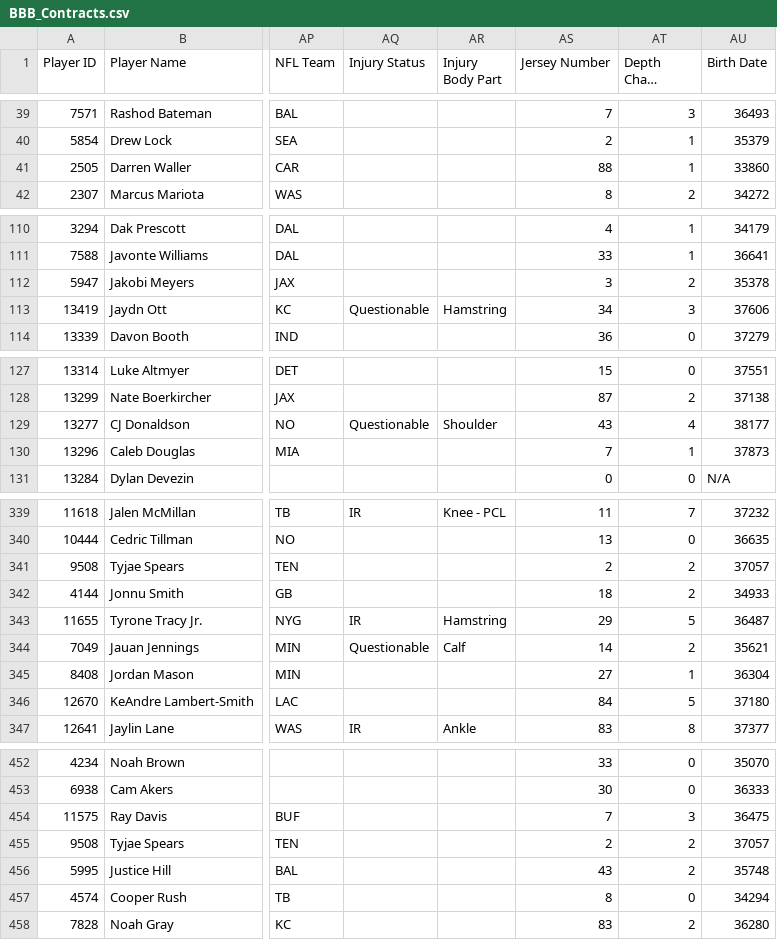
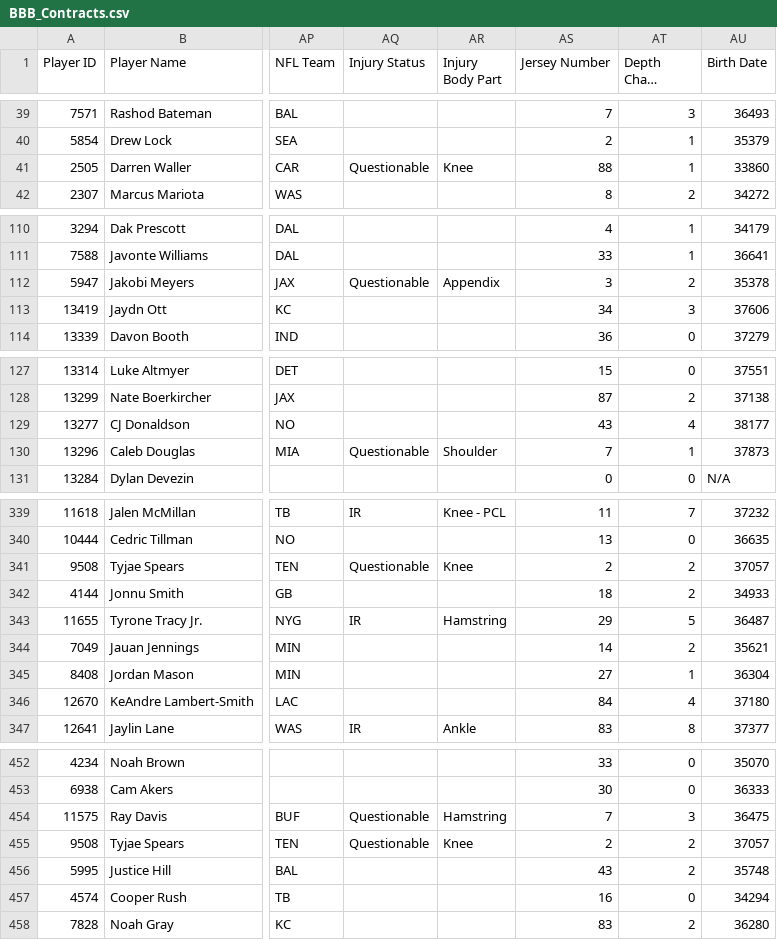
Before and after one commit to lalder95/AGS_Data, a CSV file: CSV/BBB_Contracts.csv, drawn as a sheet; only a part is shown, gaps mark what is left out; long unchanged cells end in …; the diff covers the shown part only; the diff names each change by its address in the sheet, - before the commit and + after, or states it on an @@ line.

Commit message:
Uploading CSV files

```diff
--- a/CSV/BBB_Contracts.csv
+++ b/CSV/BBB_Contracts.csv
-AQ41 (Injury Status): (empty)
+AQ41 (Injury Status): Questionable
-AR41 (Injury Body Part): (empty)
+AR41 (Injury Body Part): Knee
-AQ112 (Injury Status): (empty)
+AQ112 (Injury Status): Questionable
-AR112 (Injury Body Part): (empty)
+AR112 (Injury Body Part): Appendix
-AQ113 (Injury Status): Questionable
+AQ113 (Injury Status): (empty)
-AR113 (Injury Body Part): Hamstring
+AR113 (Injury Body Part): (empty)
-AQ129 (Injury Status): Questionable
+AQ129 (Injury Status): (empty)
-AR129 (Injury Body Part): Shoulder
+AR129 (Injury Body Part): (empty)
-AQ130 (Injury Status): (empty)
+AQ130 (Injury Status): Questionable
-AR130 (Injury Body Part): (empty)
+AR130 (Injury Body Part): Shoulder
-AQ341 (Injury Status): (empty)
+AQ341 (Injury Status): Questionable
-AR341 (Injury Body Part): (empty)
+AR341 (Injury Body Part): Knee
-AQ344 (Injury Status): Questionable
+AQ344 (Injury Status): (empty)
-AR344 (Injury Body Part): Calf
+AR344 (Injury Body Part): (empty)
-AT346 (Depth Chart Location): 5
+AT346 (Depth Chart Location): 4
-AQ454:AQ455 (Injury Status): (empty)
+AQ454:AQ455 (Injury Status): Questionable
-AR454 (Injury Body Part): (empty)
+AR454 (Injury Body Part): Hamstring
-AR455 (Injury Body Part): (empty)
+AR455 (Injury Body Part): Knee
-AS457 (Jersey Number): 8
+AS457 (Jersey Number): 16
```
Also changed, not shown: 56 edited cells elsewhere in this file.
